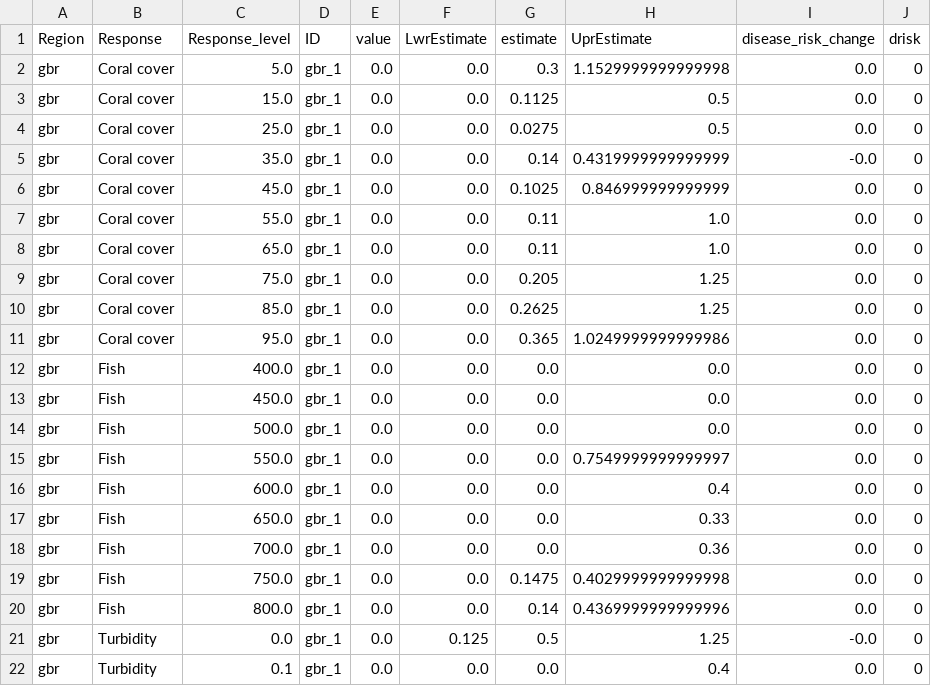
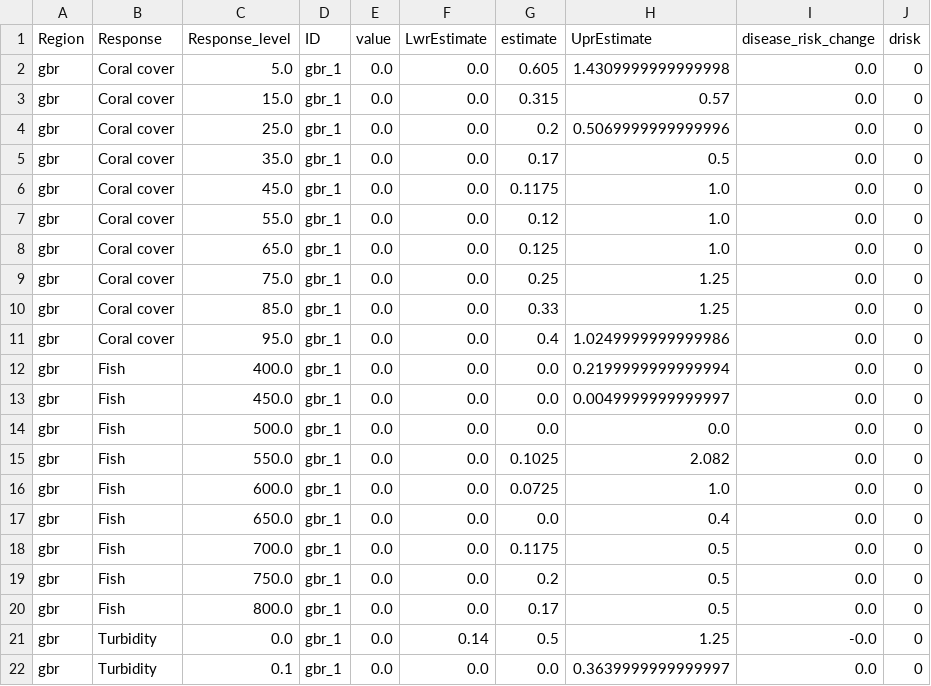
Before and after one commit to jms5151/uh-noaa-shiny-app, a CSV file: forec_shiny_app_data/Scenarios/ga_gbr_scenarios_aggregated_to_management_zones.csv, drawn as a sheet; only a part is shown; the diff covers the shown part only.

```diff
--- a/forec_shiny_app_data/Scenarios/ga_gbr_scenarios_aggregated_to_management_zones.csv
+++ b/forec_shiny_app_data/Scenarios/ga_gbr_scenarios_aggregated_to_management_zones.csv
@@ -1,22 +1,22 @@
 Region,Response,Response_level,ID,value,LwrEstimate,estimate,UprEstimate,disease_risk_change,drisk
-gbr,Coral cover,5.0,gbr_1,0.0,0.0,0.3,1.1529999999999998,0.0,0
-gbr,Coral cover,15.0,gbr_1,0.0,0.0,0.1125,0.5,0.0,0
-gbr,Coral cover,25.0,gbr_1,0.0,0.0,0.0275,0.5,0.0,0
-gbr,Coral cover,35.0,gbr_1,0.0,0.0,0.14,0.4319999999999999,-0.0,0
-gbr,Coral cover,45.0,gbr_1,0.0,0.0,0.1025,0.846999999999999,0.0,0
-gbr,Coral cover,55.0,gbr_1,0.0,0.0,0.11,1.0,0.0,0
-gbr,Coral cover,65.0,gbr_1,0.0,0.0,0.11,1.0,0.0,0
-gbr,Coral cover,75.0,gbr_1,0.0,0.0,0.205,1.25,0.0,0
-gbr,Coral cover,85.0,gbr_1,0.0,0.0,0.2625,1.25,0.0,0
-gbr,Coral cover,95.0,gbr_1,0.0,0.0,0.365,1.0249999999999986,0.0,0
-gbr,Fish,400.0,gbr_1,0.0,0.0,0.0,0.0,0.0,0
-gbr,Fish,450.0,gbr_1,0.0,0.0,0.0,0.0,0.0,0
+gbr,Coral cover,5.0,gbr_1,0.0,0.0,0.605,1.4309999999999998,0.0,0
+gbr,Coral cover,15.0,gbr_1,0.0,0.0,0.315,0.57,0.0,0
+gbr,Coral cover,25.0,gbr_1,0.0,0.0,0.2,0.5069999999999996,0.0,0
+gbr,Coral cover,35.0,gbr_1,0.0,0.0,0.17,0.5,0.0,0
+gbr,Coral cover,45.0,gbr_1,0.0,0.0,0.1175,1.0,0.0,0
+gbr,Coral cover,55.0,gbr_1,0.0,0.0,0.12,1.0,0.0,0
+gbr,Coral cover,65.0,gbr_1,0.0,0.0,0.125,1.0,0.0,0
+gbr,Coral cover,75.0,gbr_1,0.0,0.0,0.25,1.25,0.0,0
+gbr,Coral cover,85.0,gbr_1,0.0,0.0,0.33,1.25,0.0,0
+gbr,Coral cover,95.0,gbr_1,0.0,0.0,0.4,1.0249999999999986,0.0,0
+gbr,Fish,400.0,gbr_1,0.0,0.0,0.0,0.2199999999999994,0.0,0
+gbr,Fish,450.0,gbr_1,0.0,0.0,0.0,0.0049999999999997,0.0,0
 gbr,Fish,500.0,gbr_1,0.0,0.0,0.0,0.0,0.0,0
-gbr,Fish,550.0,gbr_1,0.0,0.0,0.0,0.7549999999999997,0.0,0
-gbr,Fish,600.0,gbr_1,0.0,0.0,0.0,0.4,0.0,0
-gbr,Fish,650.0,gbr_1,0.0,0.0,0.0,0.33,0.0,0
-gbr,Fish,700.0,gbr_1,0.0,0.0,0.0,0.36,0.0,0
-gbr,Fish,750.0,gbr_1,0.0,0.0,0.1475,0.4029999999999998,0.0,0
-gbr,Fish,800.0,gbr_1,0.0,0.0,0.14,0.4369999999999996,0.0,0
-gbr,Turbidity,0.0,gbr_1,0.0,0.125,0.5,1.25,-0.0,0
-gbr,Turbidity,0.1,gbr_1,0.0,0.0,0.0,0.4,0.0,0
+gbr,Fish,550.0,gbr_1,0.0,0.0,0.1025,2.082,0.0,0
+gbr,Fish,600.0,gbr_1,0.0,0.0,0.0725,1.0,0.0,0
+gbr,Fish,650.0,gbr_1,0.0,0.0,0.0,0.4,0.0,0
+gbr,Fish,700.0,gbr_1,0.0,0.0,0.1175,0.5,0.0,0
+gbr,Fish,750.0,gbr_1,0.0,0.0,0.2,0.5,0.0,0
+gbr,Fish,800.0,gbr_1,0.0,0.0,0.17,0.5,0.0,0
+gbr,Turbidity,0.0,gbr_1,0.0,0.14,0.5,1.25,-0.0,0
+gbr,Turbidity,0.1,gbr_1,0.0,0.0,0.0,0.3639999999999997,0.0,0
```
Also changed, not shown: 96 edited cells elsewhere in this file, forec_shiny_app_data/Forecasts/ga_gbr_nowcast_aggregated_to_gbrmpa_park_zones.csv, forec_shiny_app_data/Forecasts/ga_nowcast_aggregated_to_management_zones.csv, 39 other files.
